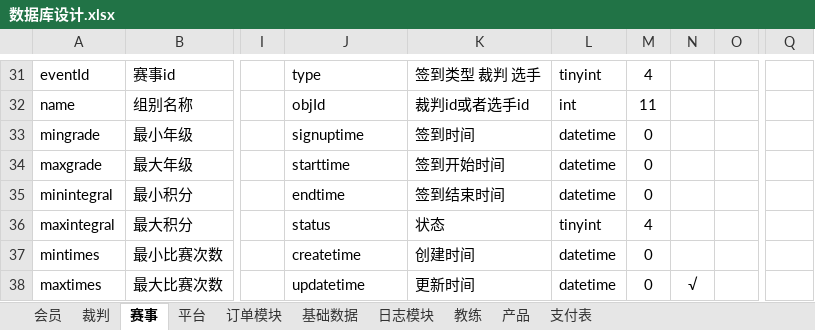
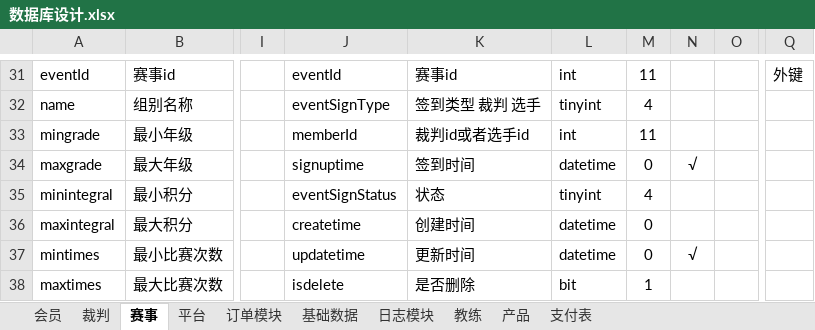
Before and after one commit to huxuanchenxy/nsda, an Excel workbook: doc/数据库设计.xlsx, sheet 赛事, drawn as a sheet; only a part is shown, gaps mark what is left out; values as stored, in another font and other column widths than the file's, no borders; the diff covers the shown part only; the diff names each change by its address in the sheet, - before the commit and + after, or states it on an @@ line.

```diff
--- a/doc/数据库设计.xlsx (sheet 赛事)
+++ b/doc/数据库设计.xlsx (sheet 赛事)
-J31: type
+J31: eventId
-K31: 签到类型 裁判 选手
+K31: 赛事id
-L31: tinyint
+L31: int
-M31: 4
+M31: 11
-Q31: (empty)
+Q31: 外键
-J32: objId
+J32: eventSignType
-K32: 裁判id或者选手id
+K32: 签到类型 裁判 选手
-L32: int
+L32: tinyint
-M32: 11
+M32: 4
-J33: signuptime
+J33: memberId
-K33: 签到时间
+K33: 裁判id或者选手id
-L33: datetime
+L33: int
-M33: 0
+M33: 11
-J34: starttime
+J34: signuptime
-K34: 签到开始时间
+K34: 签到时间
-N34: (empty)
+N34: √
-J35: endtime
+J35: eventSignStatus
-K35: 签到结束时间
+K35: 状态
-L35: datetime
+L35: tinyint
-M35: 0
+M35: 4
-J36: status
+J36: createtime
-K36: 状态
+K36: 创建时间
-L36: tinyint
+L36: datetime
-M36: 4
+M36: 0
-J37: createtime
+J37: updatetime
-K37: 创建时间
+K37: 更新时间
-N37: (empty)
+N37: √
-J38: updatetime
+J38: isdelete
-K38: 更新时间
+K38: 是否删除
-L38: datetime
+L38: bit
-M38: 0
+M38: 1
-N38: √
+N38: (empty)
```
Also changed, not shown: 29 edited cells, cell formats and merged cells elsewhere in this sheet, sheet 订单模块, 18 other files.
